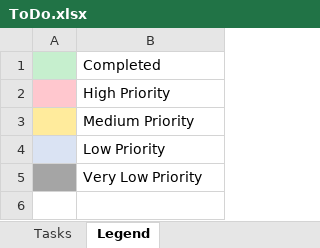
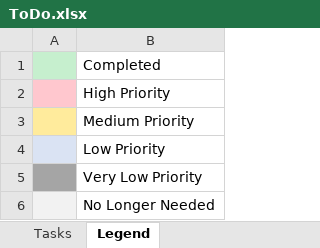
Before and after one commit to gordon-matt/KoreCMS, an Excel workbook: _SolutionItems/ToDo.xlsx, sheet Legend, drawn as a sheet; values as stored, in another font and other column widths than the file's, no borders; the diff names each change by its address in the sheet, - before the commit and + after, or states it on an @@ line.

```diff
--- a/_SolutionItems/ToDo.xlsx (sheet Legend)
+++ b/_SolutionItems/ToDo.xlsx (sheet Legend)
+row 6:  | No Longer Needed
```
Also changed, not shown: sheet Tasks, 7 other files.
